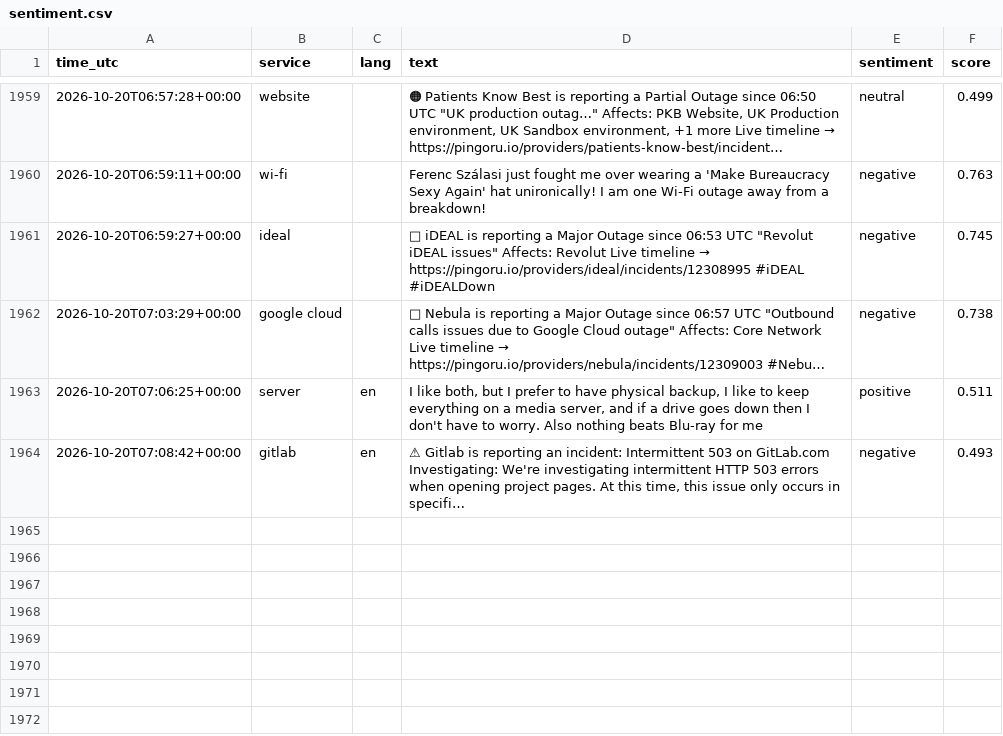
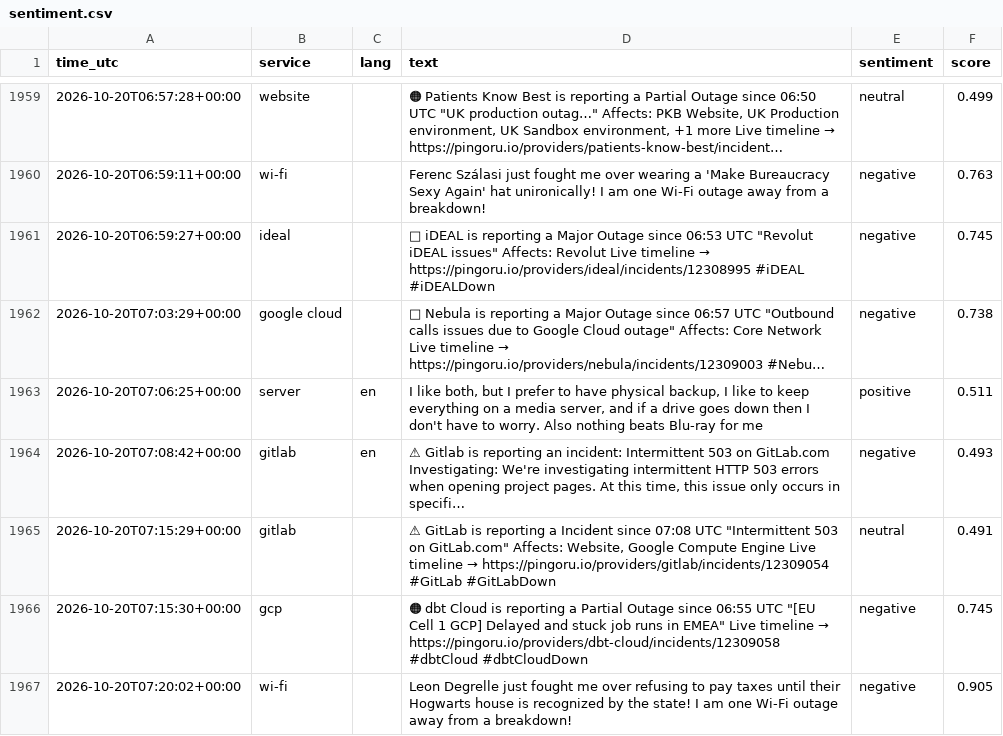
Before and after one commit to 8Y12N/ai4g-portfolio-Yazan_Nemo, a CSV file: Term 1/Week 6/hackathon/data/sentiment.csv, drawn as a sheet; only a part is shown, gaps mark what is left out; long unchanged cells end in …; the diff names each change by its address in the sheet, - before the commit and + after, or states it on an @@ line.

```diff
--- a/Term 1/Week 6/hackathon/data/sentiment.csv
+++ b/Term 1/Week 6/hackathon/data/sentiment.csv
+row 1965: 2026-10-20T07:15:29+00:00 | gitlab |  | ⚠ GitLab is reporting a Incident since 07:08 UTC "Intermittent 503 on GitLab.com" Affects: Website, Google Compute Engine Live timeline → https://pingoru.io/providers/gitlab/incidents/12309054 #GitLab #GitLabDown | neutral | 0.491
+row 1966: 2026-10-20T07:15:30+00:00 | gcp |  | 🟠 dbt Cloud is reporting a Partial Outage since 06:55 UTC "[EU Cell 1 GCP] Delayed and stuck job runs in EMEA" Live timeline → https://pingoru.io/providers/dbt-cloud/incidents/12309058 #dbtCloud #dbtCloudDown | negative | 0.745
+row 1967: 2026-10-20T07:20:02+00:00 | wi-fi |  | Leon Degrelle just fought me over refusing to pay taxes until their Hogwarts house is recognized by the state! I am one Wi-Fi outage away from a breakdown! | negative | 0.905
```
Also changed, not shown: Term 1/Week 6/hackathon/data/posts.csv, 1 other file.
